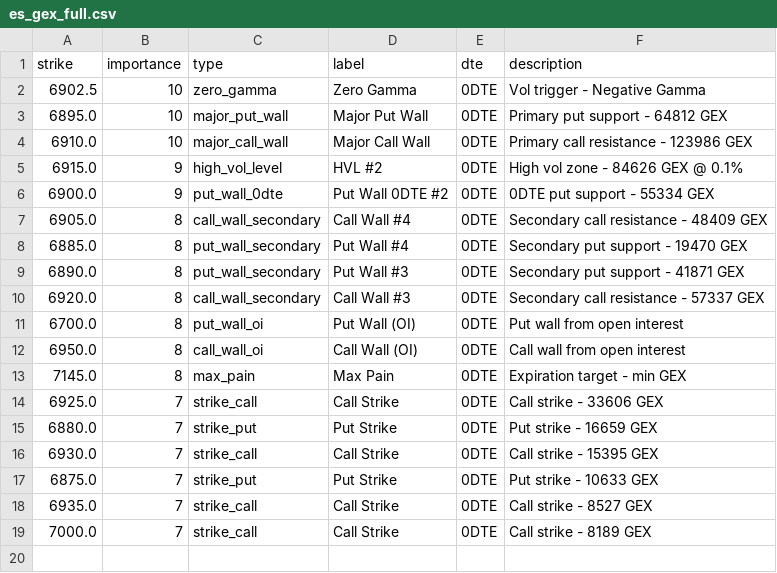
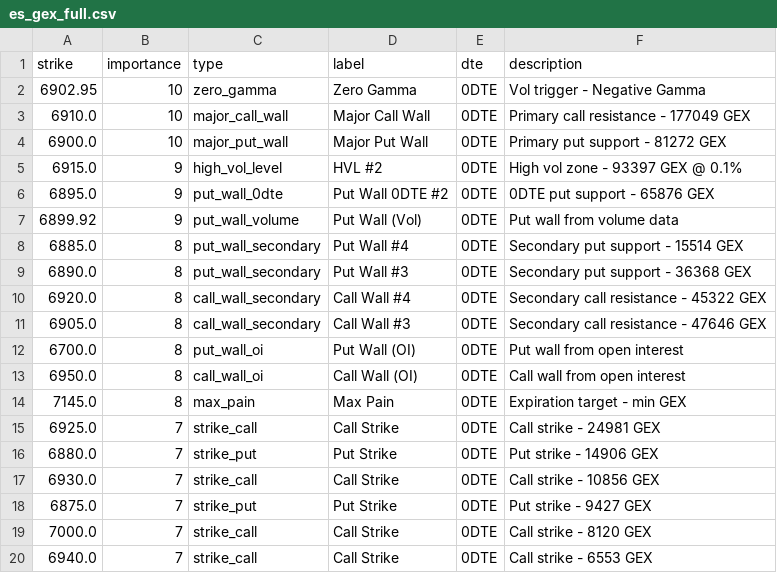
Before and after one commit to enzocosson/gex-levels-manual, a CSV file: es_gex_full.csv, drawn as a sheet.

```diff
--- a/es_gex_full.csv
+++ b/es_gex_full.csv
@@ -1,11 +1,12 @@
 strike,importance,type,label,dte,description
-6902.5,10,zero_gamma,Zero Gamma,0DTE,Vol trigger - Negative Gamma
-6895.0,10,major_put_wall,Major Put Wall,0DTE,Primary put support - 64812 GEX
-6910.0,10,major_call_wall,Major Call Wall,0DTE,Primary call resistance - 123986 GEX
-6915.0,9,high_vol_level,HVL #2,0DTE,High vol zone - 84626 GEX @ 0.1%
-6900.0,9,put_wall_0dte,Put Wall 0DTE #2,0DTE,0DTE put support - 55334 GEX
-6905.0,8,call_wall_secondary,Call Wall #4,0DTE,Secondary call resistance - 48409 GEX
-6885.0,8,put_wall_secondary,Put Wall #4,0DTE,Secondary put support - 19470 GEX
-6890.0,8,put_wall_secondary,Put Wall #3,0DTE,Secondary put support - 41871 GEX
-6920.0,8,call_wall_secondary,Call Wall #3,0DTE,Secondary call resistance - 57337 GEX
+6902.95,10,zero_gamma,Zero Gamma,0DTE,Vol trigger - Negative Gamma
+6910.0,10,major_call_wall,Major Call Wall,0DTE,Primary call resistance - 177049 GEX
+6900.0,10,major_put_wall,Major Put Wall,0DTE,Primary put support - 81272 GEX
+6915.0,9,high_vol_level,HVL #2,0DTE,High vol zone - 93397 GEX @ 0.1%
+6895.0,9,put_wall_0dte,Put Wall 0DTE #2,0DTE,0DTE put support - 65876 GEX
+6899.92,9,put_wall_volume,Put Wall (Vol),0DTE,Put wall from volume data
+6885.0,8,put_wall_secondary,Put Wall #4,0DTE,Secondary put support - 15514 GEX
+6890.0,8,put_wall_secondary,Put Wall #3,0DTE,Secondary put support - 36368 GEX
+6920.0,8,call_wall_secondary,Call Wall #4,0DTE,Secondary call resistance - 45322 GEX
+6905.0,8,call_wall_secondary,Call Wall #3,0DTE,Secondary call resistance - 47646 GEX
 6700.0,8,put_wall_oi,Put Wall (OI),0DTE,Put wall from open interest
@@ -13,7 +14,7 @@ strike,importance,type,label,dte,description
 7145.0,8,max_pain,Max Pain,0DTE,Expiration target - min GEX
-6925.0,7,strike_call,Call Strike,0DTE,Call strike - 33606 GEX
-6880.0,7,strike_put,Put Strike,0DTE,Put strike - 16659 GEX
-6930.0,7,strike_call,Call Strike,0DTE,Call strike - 15395 GEX
-6875.0,7,strike_put,Put Strike,0DTE,Put strike - 10633 GEX
-6935.0,7,strike_call,Call Strike,0DTE,Call strike - 8527 GEX
-7000.0,7,strike_call,Call Strike,0DTE,Call strike - 8189 GEX
+6925.0,7,strike_call,Call Strike,0DTE,Call strike - 24981 GEX
+6880.0,7,strike_put,Put Strike,0DTE,Put strike - 14906 GEX
+6930.0,7,strike_call,Call Strike,0DTE,Call strike - 10856 GEX
+6875.0,7,strike_put,Put Strike,0DTE,Put strike - 9427 GEX
+7000.0,7,strike_call,Call Strike,0DTE,Call strike - 8120 GEX
+6940.0,7,strike_call,Call Strike,0DTE,Call strike - 6553 GEX
```
Also changed, not shown: es_gex_one.csv, es_gex_zero.csv, 5 other files.
